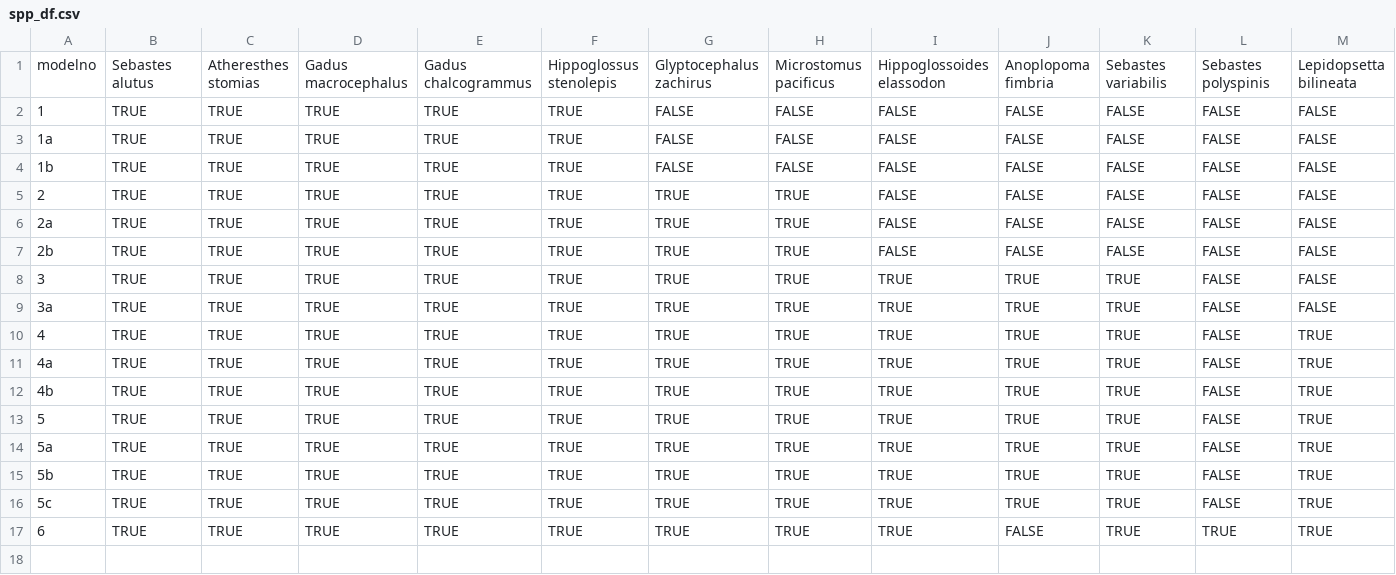
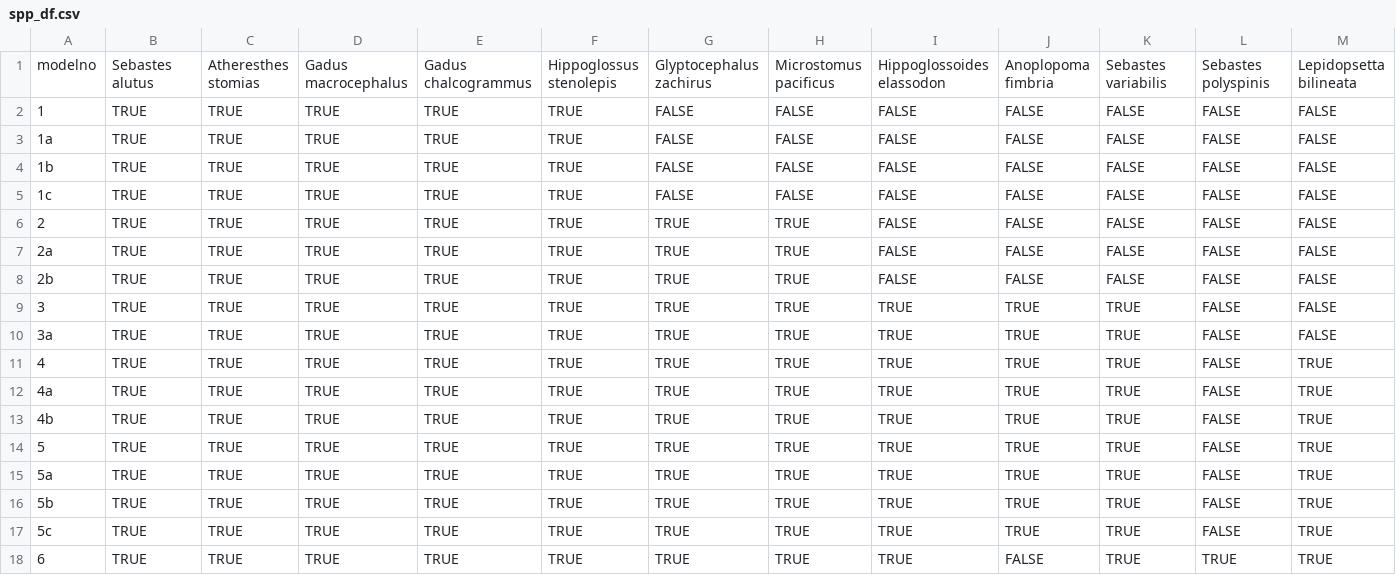
Before and after one commit to zoyafuso-NOAA/MS_OM_GoA, a CSV file: spp_df.csv, drawn as a sheet; only a part is shown; addresses are those after the commit; rows hold the shown columns only; the diff names each change by its address in the sheet, - before the commit and + after, or states it on an @@ line.

Commit message:
added 1c

```diff
--- a/spp_df.csv
+++ b/spp_df.csv
+row 2: 1 | TRUE | TRUE | TRUE | TRUE | TRUE | FALSE | FALSE | FALSE | FALSE | FALSE | FALSE | FALSE
@@ column A renumbered between rows 3 and 5 @@
```
